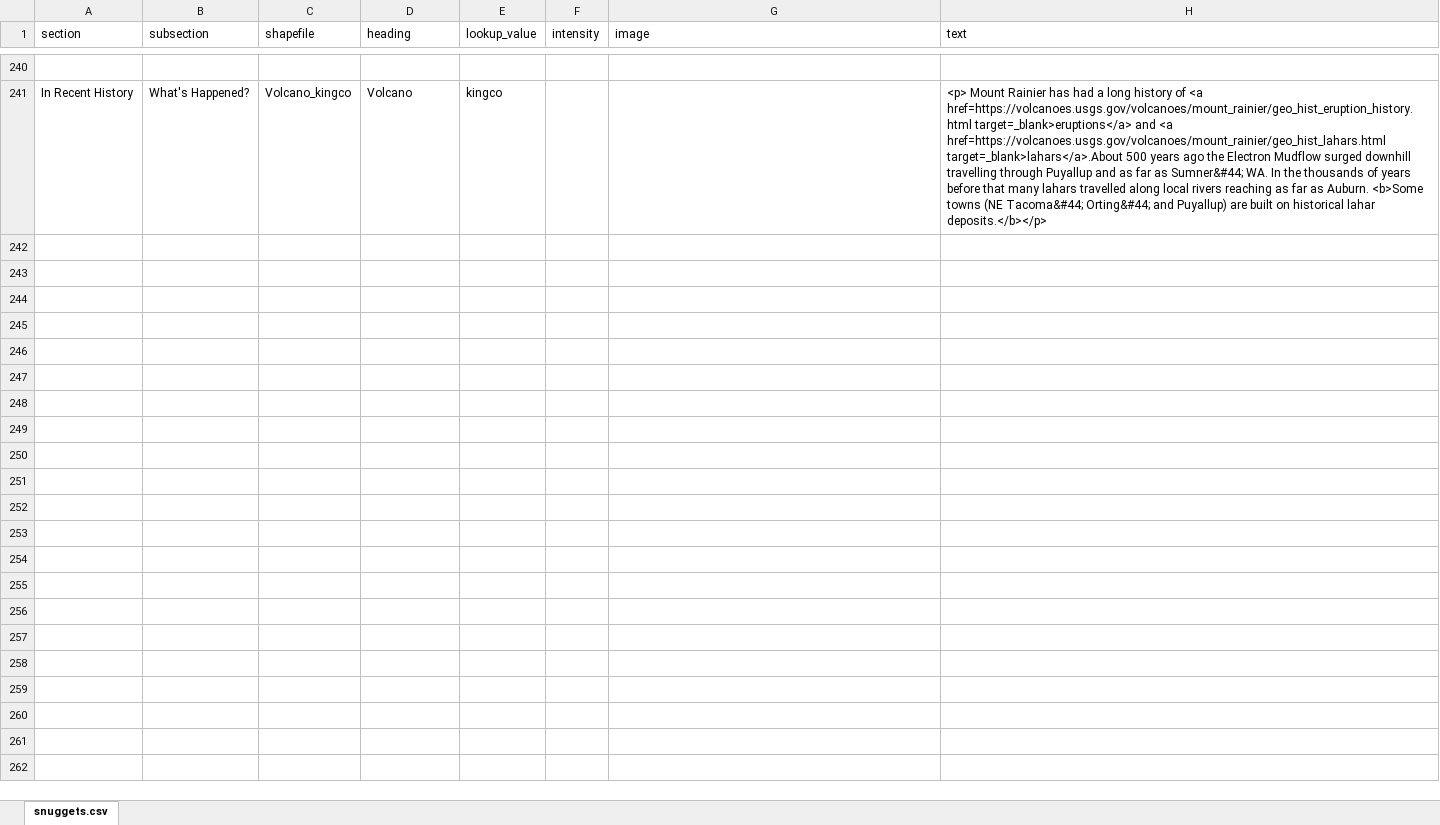
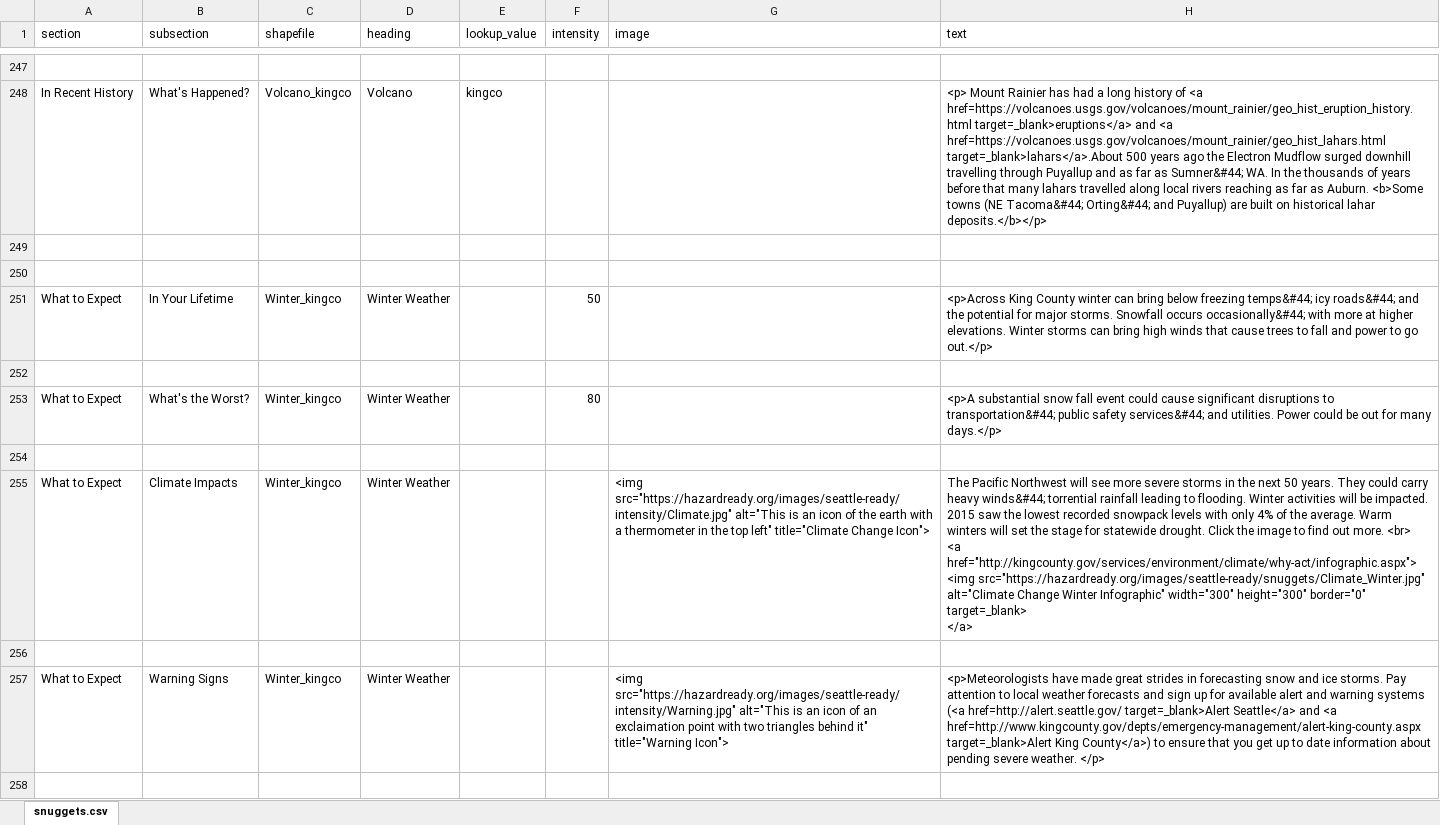
Before and after one commit to missoula-ready/seattle-ready, an Excel workbook: disasterinfosite/data/snuggets.xlsx, sheet snuggets.csv, drawn as a sheet; only a part is shown, gaps mark what is left out; values as stored, in another font and other column widths than the file's, no cell formats; ↵ is a line break in a cell; the diff covers the shown part only; the diff names each change by its address in the sheet, - before the commit and + after, or states it on an @@ line.

```diff
--- a/disasterinfosite/data/snuggets.xlsx (sheet snuggets.csv)
+++ b/disasterinfosite/data/snuggets.xlsx (sheet snuggets.csv)
+row 249: (empty)
+row 250: (empty)
+row 251: What to Expect | In Your Lifetime | Winter_kingco | Winter Weather |  | 50 |  | <p>Across King County winter can bring below freezing temps&#44; icy roads&#44; and the potential for major storms. Snowfall occurs occasionally&#44; with more at higher elevations. Winter storms can bring high winds that cause trees to fall and power to go out.</p>
+row 252: (empty)
+row 253: What to Expect | What's the Worst? | Winter_kingco | Winter Weather |  | 80 |  | <p>A substantial snow fall event could cause significant disruptions to transportation&#44; public safety services&#44; and utilities. Power could be out for many days.</p>
+row 254: (empty)
+row 255: What to Expect | Climate Impacts | Winter_kingco | Winter Weather |  |  | <img src="https://hazardready.org/images/seattle-ready/intensity/Climate.jpg" alt="This is an icon of the earth with a thermometer in the top left" title="Climate Change Icon"> | The Pacific Northwest will see more severe storms in the next 50 years. They could carry heavy winds&#44; torrential rainfall leading to flooding. Winter activities will be impacted. 2015 saw the lowest recorded snowpack levels with only 4% of the average. Warm winters will set the stage for statewide drought. Click the image to find out more. <br> ↵ <a href="http://kingcounty.gov/services/environment/climate/why-act/infographic.aspx"> ↵ <img src="https://hazardready.org/images/seattle-ready/snuggets/Climate_Winter.jpg" alt="Climate Change Winter Infographic" width="300" height="300" border="0" target=_blank> ↵ </a>
+row 256: (empty)
+row 257: What to Expect | Warning Signs | Winter_kingco | Winter Weather |  |  | <img src="https://hazardready.org/images/seattle-ready/intensity/Warning.jpg" alt="This is an icon of an exclaimation point with two triangles behind it" title="Warning Icon"> | <p>Meteorologists have made great strides in forecasting snow and ice storms. Pay attention to local weather forecasts and sign up for available alert and warning systems (<a href=http://alert.seattle.gov/ target=_blank>Alert Seattle</a> and <a href=http://www.kingcounty.gov/depts/emergency-management/alert-king-county.aspx target=_blank>Alert King County</a>) to ensure that you get up to date information about pending severe weather. </p>
+row 258: (empty)
```
Also changed, not shown: 33 added rows, 4 removed rows and 49 edited cells elsewhere in this sheet, cell formats, 40 other files.
